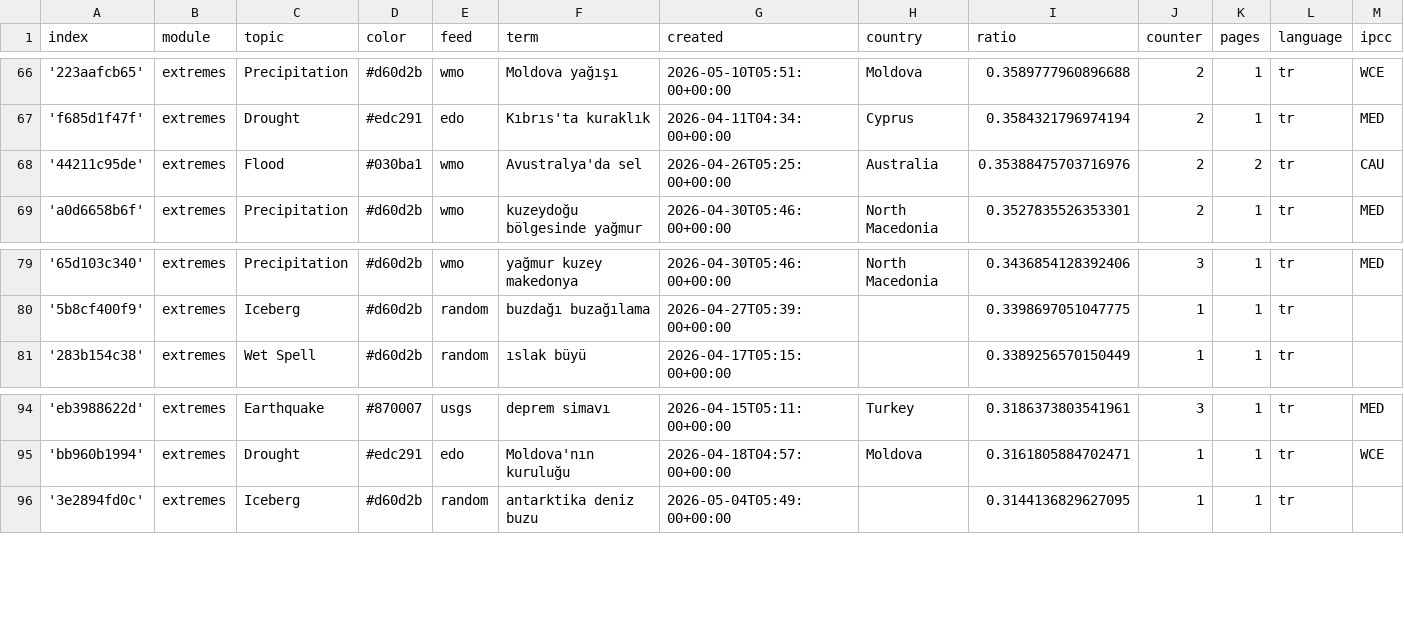
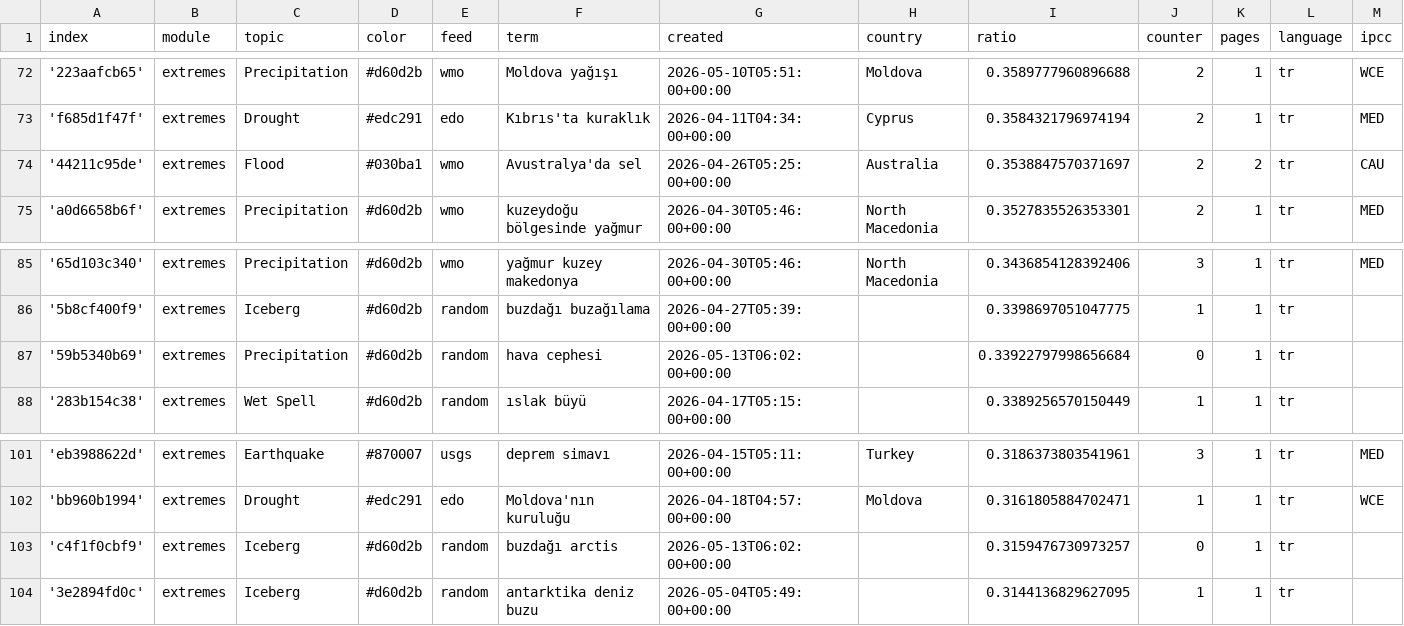
Before and after one commit to jannikdo28-news/TurkishExtremes, a CSV file: terms.csv, drawn as a sheet; only a part is shown, gaps mark what is left out; addresses are those after the commit; rows hold the shown columns only; the diff covers the shown part only; the diff names each change by its address in the sheet, - before the commit and + after, or states it on an @@ line.

```diff
--- a/terms.csv
+++ b/terms.csv
-I74 (ratio): 0.35388475703716976
+I74 (ratio): 0.3538847570371697
+row 87: '59b5340b69' | extremes | Precipitation | #d60d2b | random | hava cephesi | 2026-05-13T06:02:00+00:00 |  | 0.33922797998656684 | 0 | 1 | tr
+row 103: 'c4f1f0cbf9' | extremes | Iceberg | #d60d2b | random | buzdağı arctis | 2026-05-13T06:02:00+00:00 |  | 0.3159476730973257 | 0 | 1 | tr
```
Also changed, not shown: 8 added rows elsewhere in this file.
